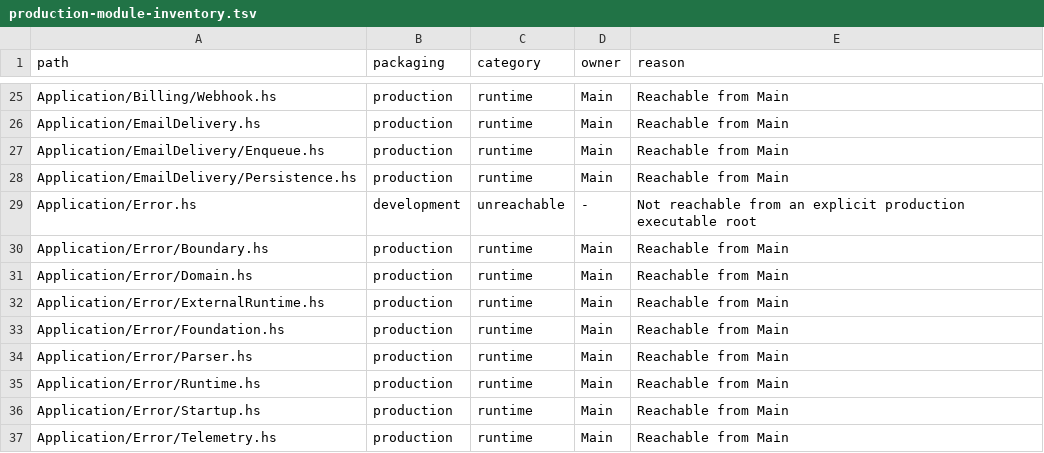
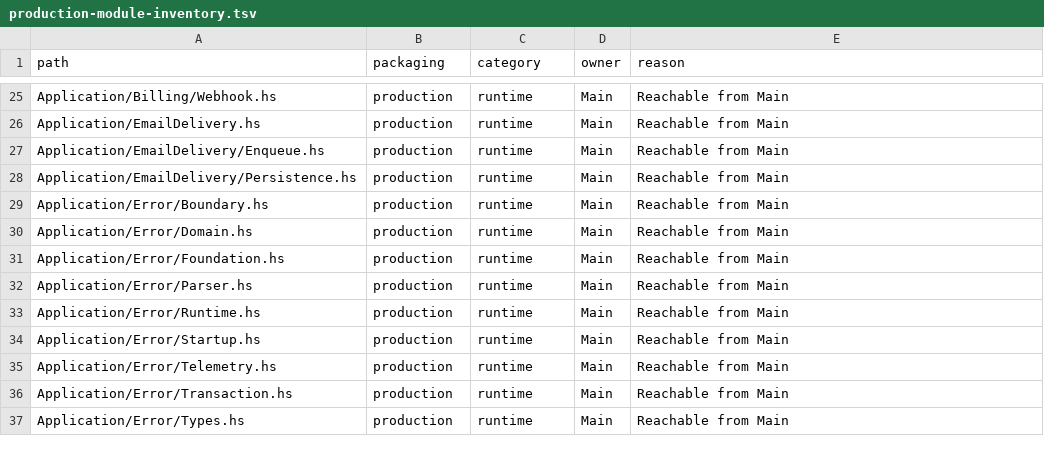
Before and after one commit to BeaudanBrown/ihp-roster, a TSV file: Config/nix/production-module-inventory.tsv, drawn as a sheet; only a part is shown, gaps mark what is left out; the shorter side is filled out with more unchanged rows.

```diff
--- a/Config/nix/production-module-inventory.tsv
+++ b/Config/nix/production-module-inventory.tsv
@@ -28,6 +28,4 @@ Application/EmailDelivery/Enqueue.hs	production	runtime	Main	Reachable from Main
 Application/EmailDelivery/Persistence.hs	production	runtime	Main	Reachable from Main
-Application/Error.hs	development	unreachable	-	Not reachable from an explicit production executable root
 Application/Error/Boundary.hs	production	runtime	Main	Reachable from Main
 Application/Error/Domain.hs	production	runtime	Main	Reachable from Main
-Application/Error/ExternalRuntime.hs	production	runtime	Main	Reachable from Main
 Application/Error/Foundation.hs	production	runtime	Main	Reachable from Main
```
Also changed, not shown: 31 other files.
